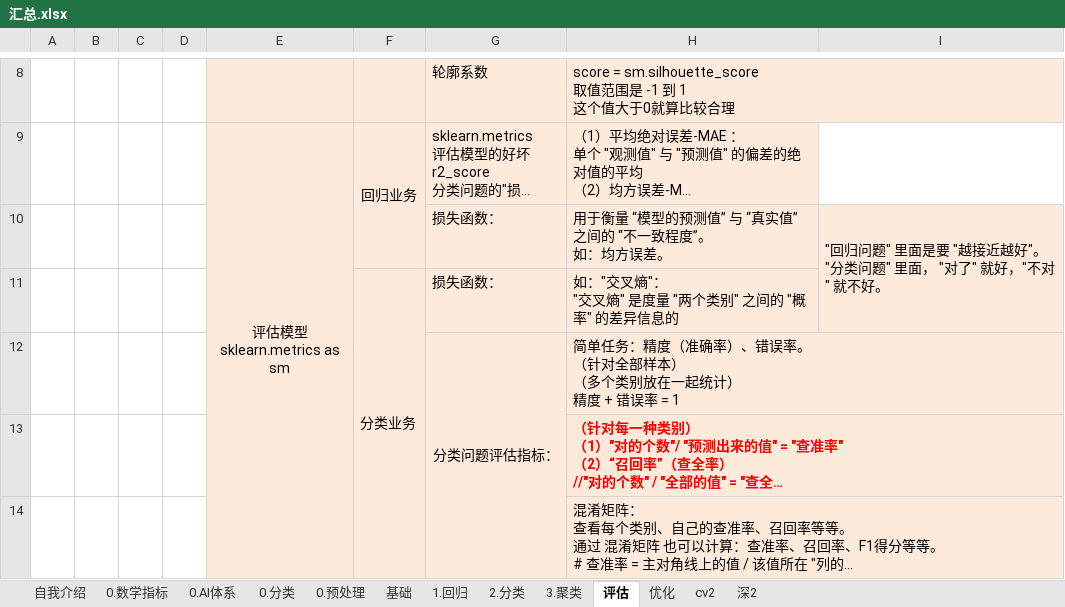
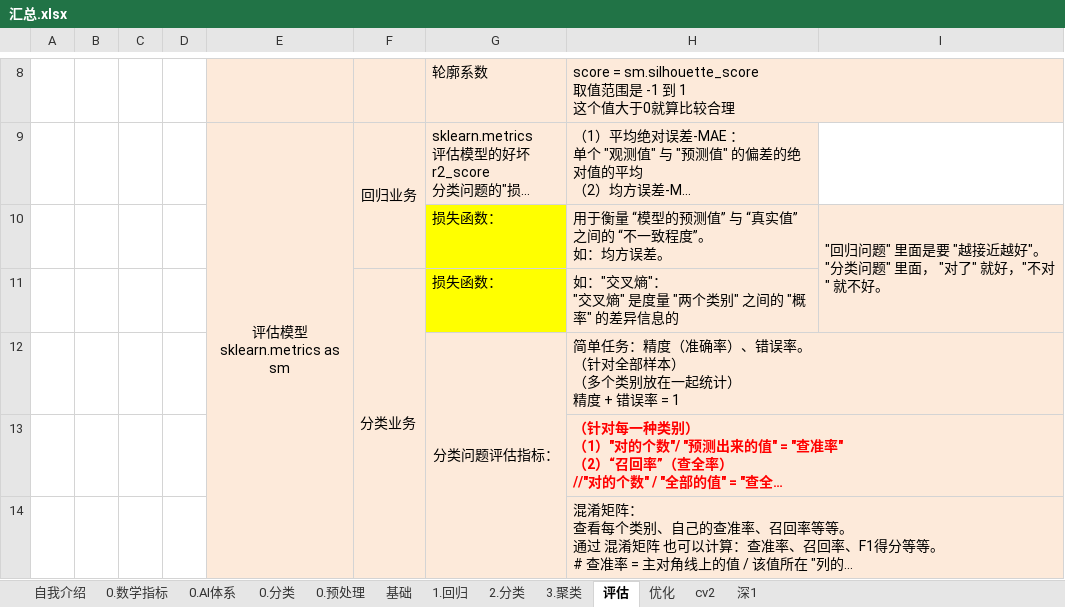
Before and after one commit to LiHengofChina/_python, an Excel workbook: 002.Artificial_Intelligence/第四阶段/汇总.xlsx, sheet 评估, drawn as a sheet; only a part is shown, gaps mark what is left out; long unchanged cells end in …; values as stored, in another font and other column widths than the file's, no borders; the diff names each change by its address in the sheet, - before the commit and + after, or states it on an @@ line.

```diff
--- a/002.Artificial_Intelligence/第四阶段/汇总.xlsx (sheet 评估)
+++ b/002.Artificial_Intelligence/第四阶段/汇总.xlsx (sheet 评估)
-sheet tab: 深2
+sheet tab: 深1
-G10:G11 fill: #FDEADA
+G10:G11 fill: #FFFF00
```
Also changed, not shown: sheet 深1, 10 other files.
